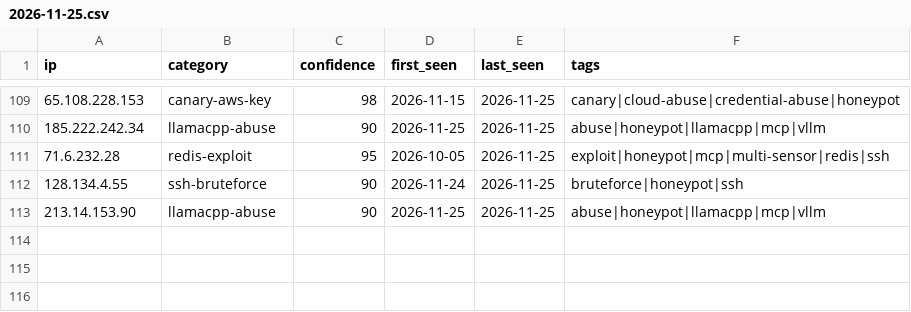
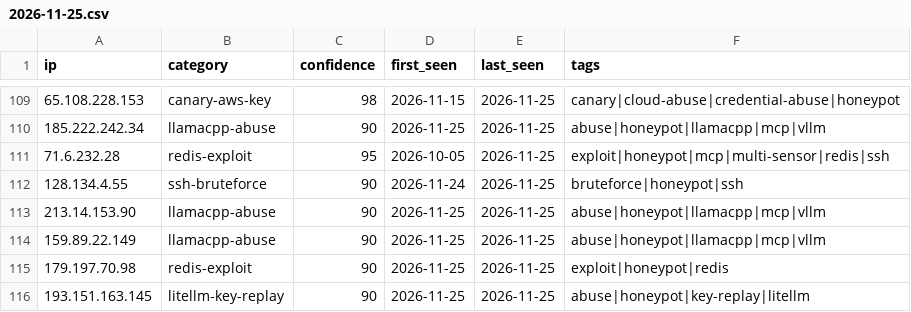
Before and after one commit to Zikmadol/trapline-ioc, a CSV file: daily/2026-11-25.csv, drawn as a sheet; only a part is shown, gaps mark what is left out; the diff names each change by its address in the sheet, - before the commit and + after, or states it on an @@ line.

```diff
--- a/daily/2026-11-25.csv
+++ b/daily/2026-11-25.csv
+row 114: 159.89.22.149 | llamacpp-abuse | 90 | 2026-11-25 | 2026-11-25 | abuse|honeypot|llamacpp|mcp|vllm
+row 115: 179.197.70.98 | redis-exploit | 90 | 2026-11-25 | 2026-11-25 | exploit|honeypot|redis
+row 116: 193.151.163.145 | litellm-key-replay | 90 | 2026-11-25 | 2026-11-25 | abuse|honeypot|key-replay|litellm
```
Also changed, not shown: feeds/ai-infra.csv, feeds/all-observed.csv, 13 other files.
